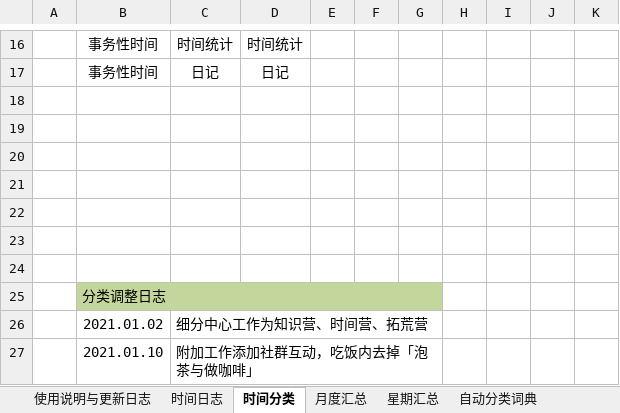
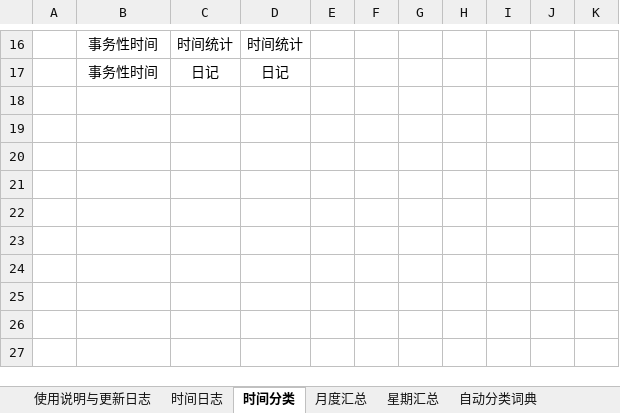
Before and after one commit to gezhongran/TimeManagement, an Excel workbook: 时间统计法原表V4.1（自动填充）-分享版.xlsm, sheet 时间分类, drawn as a sheet; only a part is shown, gaps mark what is left out; values as stored, in another font and other column widths than the file's, no borders; the diff names each change by its address in the sheet, - before the commit and + after, or states it on an @@ line.

Commit message:
Update 时间统计法原表V4.1（自动填充）-分享版.xlsm

```diff
--- a/时间统计法原表V4.1（自动填充）-分享版.xlsm (sheet 时间分类)
+++ b/时间统计法原表V4.1（自动填充）-分享版.xlsm (sheet 时间分类)
-row 18: (empty)
-row 19: (empty)
-row 20: (empty)
-row 21: (empty)
-row 22: (empty)
-row 23: (empty)
-row 24: (empty)
-row 25:  | 分类调整日志
-row 26:  | 2021.01.02 | 细分中心工作为知识营、时间营、拓荒营
-row 27:  | 2021.01.10 | 附加工作添加社群互动，吃饭内去掉「泡茶与做咖啡」
```
